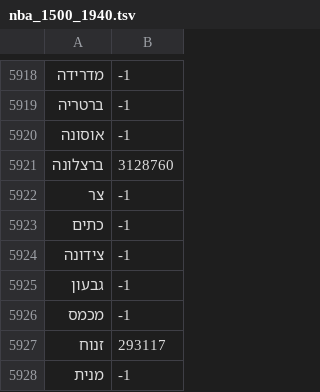
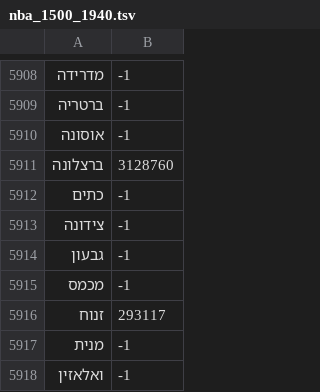
Before and after one commit to dimidd/recogito2-plugin-sdk, a TSV file: src/main/resources/nba_1500_1940.tsv, drawn as a sheet; only a part is shown, gaps mark what is left out; the shorter side is filled out with more unchanged rows; the diff covers the shown part only.

```diff
--- a/src/main/resources/nba_1500_1940.tsv
+++ b/src/main/resources/nba_1500_1940.tsv
@@ -5921,3 +5911,2 @@
 ברצלונה	3128760
-צר	-1
 כתים	-1
```
Also changed, not shown: 10 removed rows elsewhere in this file, 4 other files.
